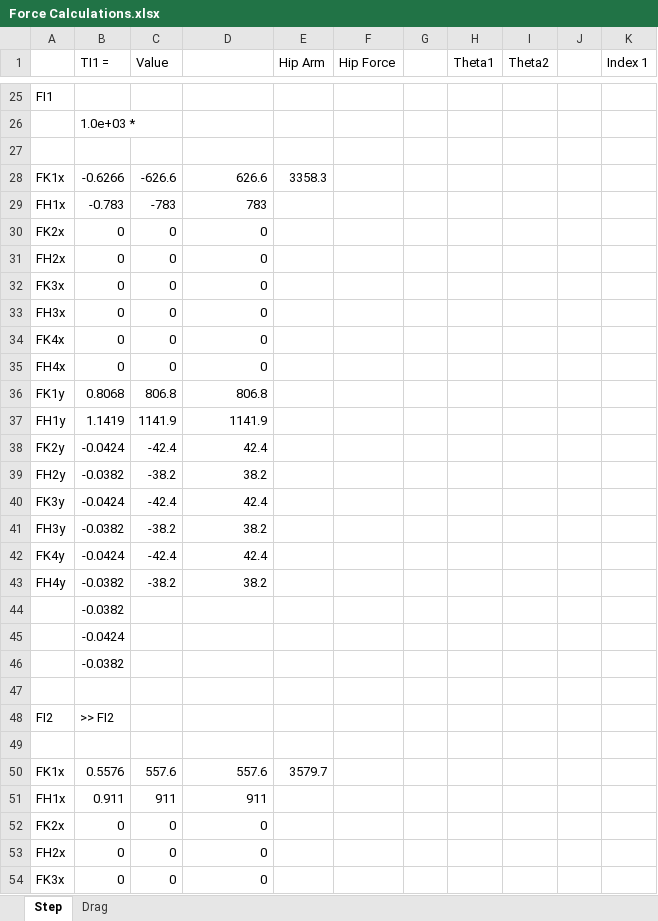
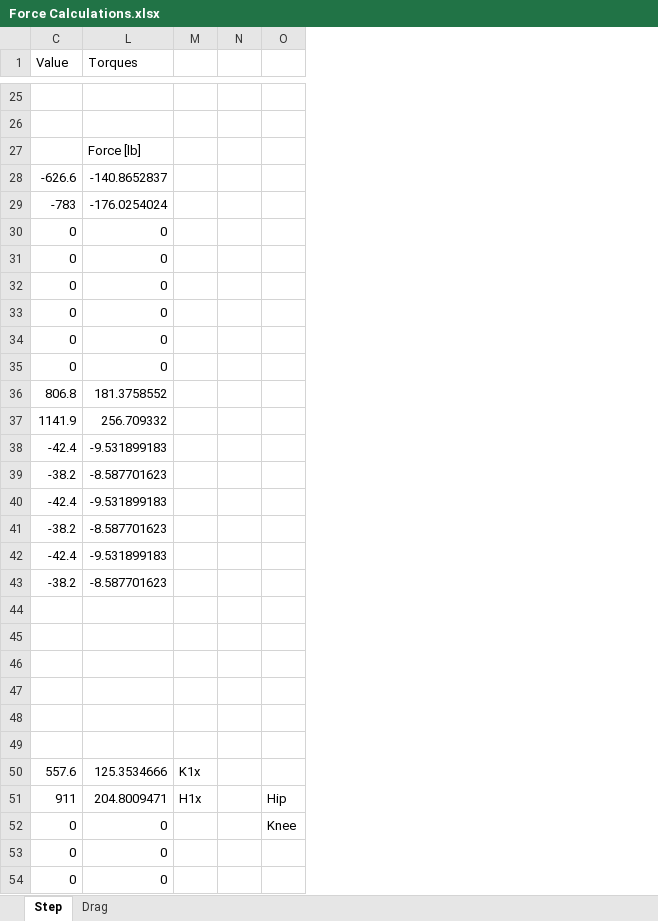
Before and after one commit to Logiant/AgileRoboticControls, an Excel workbook: System Modelling/Mechanical/Finite Elements/Force Calculations.xlsx, sheet Step, drawn as a sheet; only a part is shown, gaps mark what is left out; values as stored, in another font and other column widths than the file's, no cell formats; removed rows and columns are numbered as before the commit, all else as after; the diff covers the shown part only; the diff names each change by its address in the sheet, - before the commit and + after, or states it on an @@ line.

```diff
--- a/System Modelling/Mechanical/Finite Elements/Force Calculations.xlsx (sheet Step)
+++ b/System Modelling/Mechanical/Finite Elements/Force Calculations.xlsx (sheet Step)
@@ column A hidden, rows 25-54: FI1 |  |  | FK1x | FH1x | FK2x | FH2x | FK3x | FH3x | FK4x | FH4x | FK1y | FH1y | FK2y | FH2y | FK3y | FH3y | FK4y | FH4y |  |  |  |  | FI2 |  | FK1x | FH1x | FK2x | FH2x | FK3x @@
@@ column B (TI1 =) hidden, rows 26-54: 1.0e+03 * |  | -0.6266 | -0.783 | 0 | 0 | 0 | 0 | 0 | 0 | 0.8068 | 1.1419 | -0.0424 | -0.0382 | -0.0424 | -0.0382 | -0.0424 | -0.0382 | -0.0382 | -0.0424 | -0.0382 |  | >> FI2 |  | 0.5576 | 0.911 | 0 | 0 | 0 @@
@@ column E (Hip Arm) hidden, rows 28-50: 3358.3 |  |  |  |  |  |  |  |  |  |  |  |  |  |  |  |  |  |  |  |  |  | 3579.7 @@
@@ column F (Hip Force) hidden, empty @@
@@ column G hidden, empty @@
@@ column H (Theta1) hidden, empty @@
@@ column I (Theta2) hidden, empty @@
+column M, rows 50-51: K1x | H1x
@@ column K (Index 1) hidden, empty @@
+column O, rows 51-52: Hip | Knee
-L1: (empty)
+L1: Torques
-L27 (Torques): (empty)
+L27 (Torques): Force [lb]
-L28 (Torques): 626.6
+L28 (Torques): -140.8652837
-L29 (Torques): 783
+L29 (Torques): -176.0254024
-L36 (Torques): 806.8
+L36 (Torques): 181.3758552
-L37 (Torques): 1141.9
+L37 (Torques): 256.709332
-L38 (Torques): 42.4
+L38 (Torques): -9.531899183
-L39 (Torques): 38.2
+L39 (Torques): -8.587701623
-L40 (Torques): 42.4
+L40 (Torques): -9.531899183
-L41 (Torques): 38.2
+L41 (Torques): -8.587701623
-L42 (Torques): 42.4
+L42 (Torques): -9.531899183
-L43 (Torques): 38.2
+L43 (Torques): -8.587701623
-row 48: FI2 | >> FI2
+row 48: (empty)
-L50 (Torques): 557.6
+L50 (Torques): 125.3534666
-L51 (Torques): 911
+L51 (Torques): 204.8009471
```
Also changed, not shown: 14 edited cells elsewhere in this sheet, sheet Drag, cell formats, formulas that keep their value, Software/PressureBoreCalc.xlsx.
